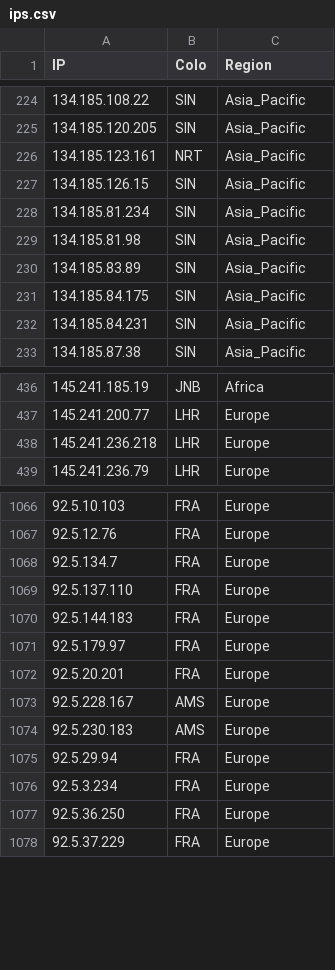
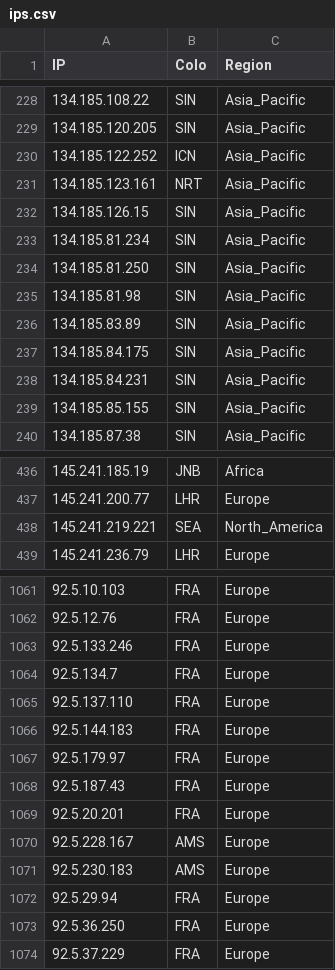
Before and after one commit to xiya-like/proxyip-tracker, a CSV file: result/ips.csv, drawn as a sheet; only a part is shown, gaps mark what is left out; the diff covers the shown part only.

```diff
--- a/result/ips.csv
+++ b/result/ips.csv
@@ -225,2 +229,3 @@ IP,Colo,Region
 134.185.120.205,SIN,Asia_Pacific
+134.185.122.252,ICN,Asia_Pacific
 134.185.123.161,NRT,Asia_Pacific
@@ -228,2 +233,3 @@ IP,Colo,Region
 134.185.81.234,SIN,Asia_Pacific
+134.185.81.250,SIN,Asia_Pacific
 134.185.81.98,SIN,Asia_Pacific
@@ -232,2 +238,3 @@ IP,Colo,Region
 134.185.84.231,SIN,Asia_Pacific
+134.185.85.155,SIN,Asia_Pacific
 134.185.87.38,SIN,Asia_Pacific
@@ -437,3 +437,3 @@ IP,Colo,Region
 145.241.200.77,LHR,Europe
-145.241.236.218,LHR,Europe
+145.241.219.221,SEA,North_America
 145.241.236.79,LHR,Europe
@@ -1067,2 +1062,3 @@ IP,Colo,Region
 92.5.12.76,FRA,Europe
+92.5.133.246,FRA,Europe
 92.5.134.7,FRA,Europe
@@ -1071,2 +1067,3 @@ IP,Colo,Region
 92.5.179.97,FRA,Europe
+92.5.187.43,FRA,Europe
 92.5.20.201,FRA,Europe
@@ -1075,3 +1072,2 @@ IP,Colo,Region
 92.5.29.94,FRA,Europe
-92.5.3.234,FRA,Europe
 92.5.36.250,FRA,Europe
```
Also changed, not shown: 21 added rows, 29 removed rows and 25 edited cells elsewhere in this file, result/domains-ips.csv, result/tested-ips.csv.
